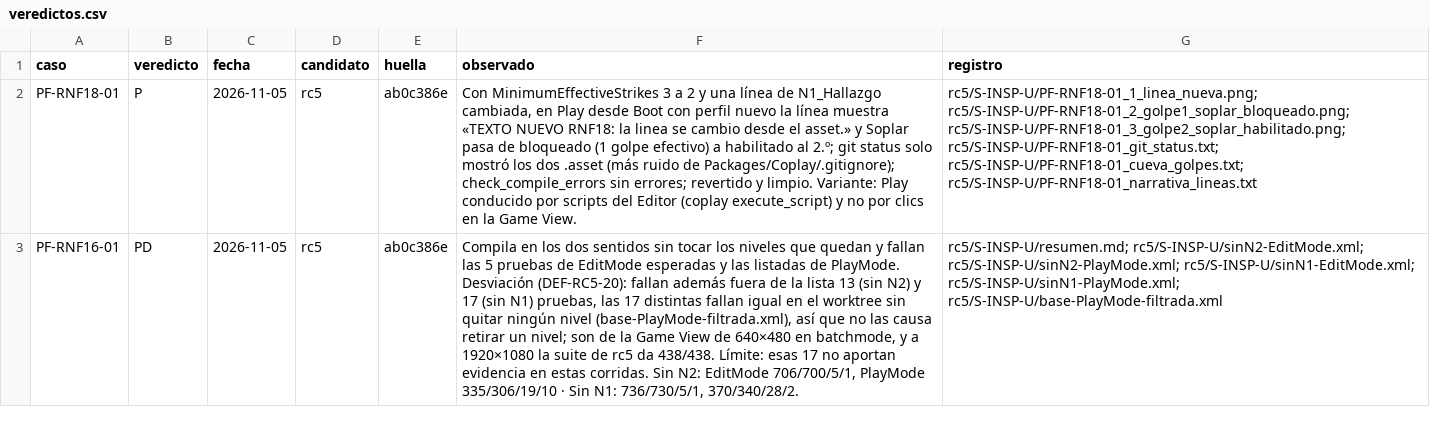
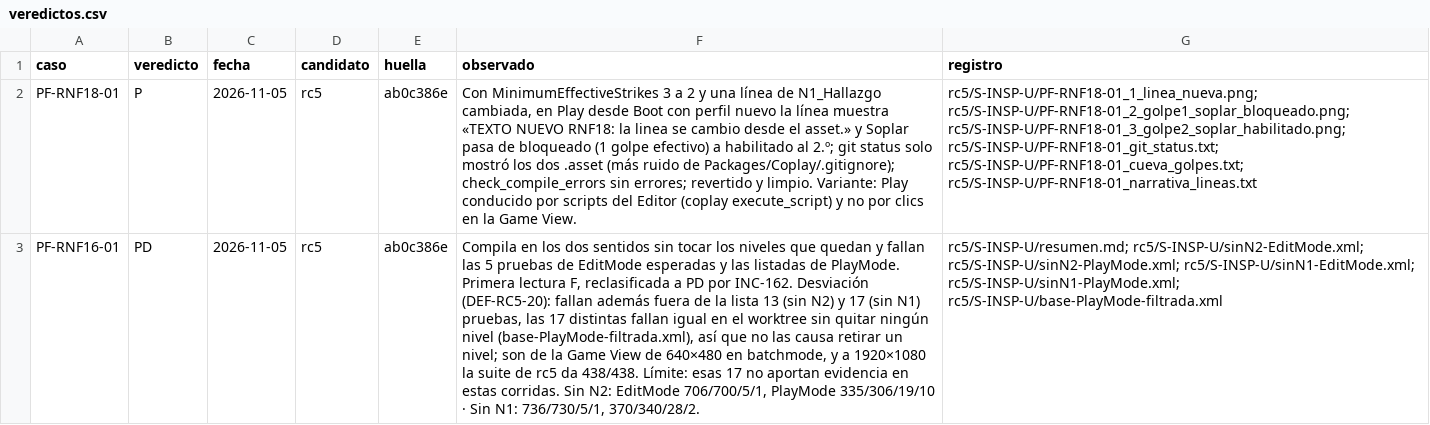
Before and after one commit to Brey314/Algoritmia, a CSV file: claudeDocs/tasks/OE4/evidencias/rc5/S-INSP-U/veredictos.csv, drawn as a sheet; the diff names each change by its address in the sheet, - before the commit and + after, or states it on an @@ line.

```diff
--- a/claudeDocs/tasks/OE4/evidencias/rc5/S-INSP-U/veredictos.csv
+++ b/claudeDocs/tasks/OE4/evidencias/rc5/S-INSP-U/veredictos.csv
-F3 (observado): …de PlayMode. Desviación (DEF-RC5-20):…
+F3 (observado): …de PlayMode. Primera lectura F, reclasificada a PD por INC-162. Desviación (DEF-RC5-20):…
```
Also changed, not shown: claudeDocs/entregables/OE4/src/veredictos-rc5.csv, claudeDocs/tasks/OE4/evidencias/rc5/S-N2C/veredictos.csv, 10 other files.
